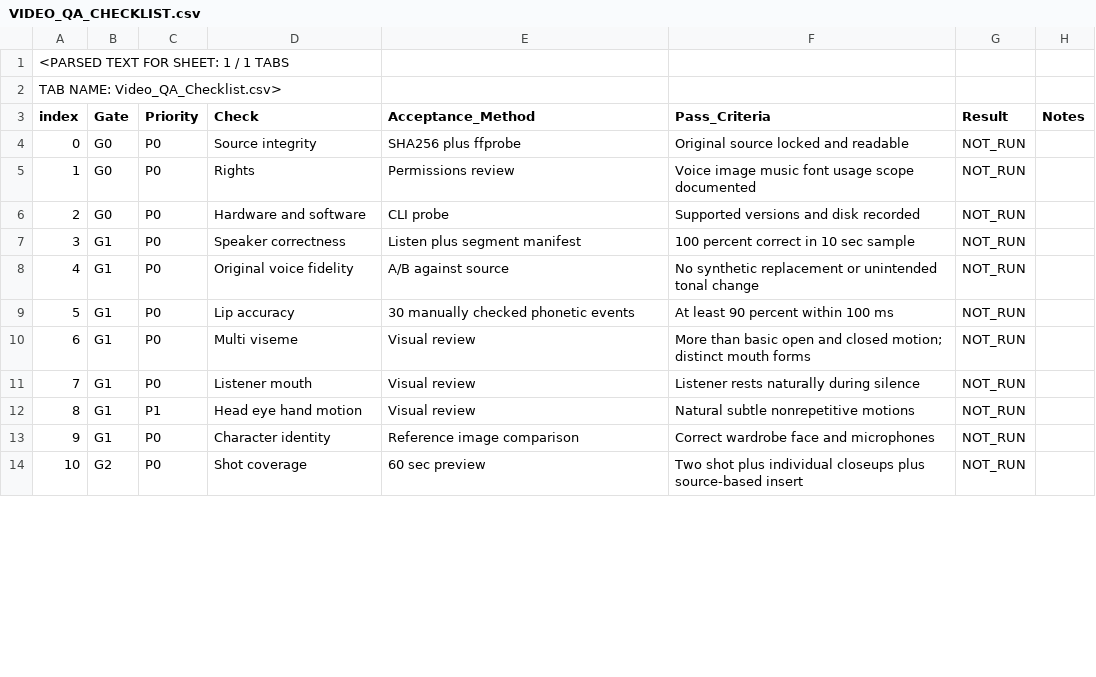
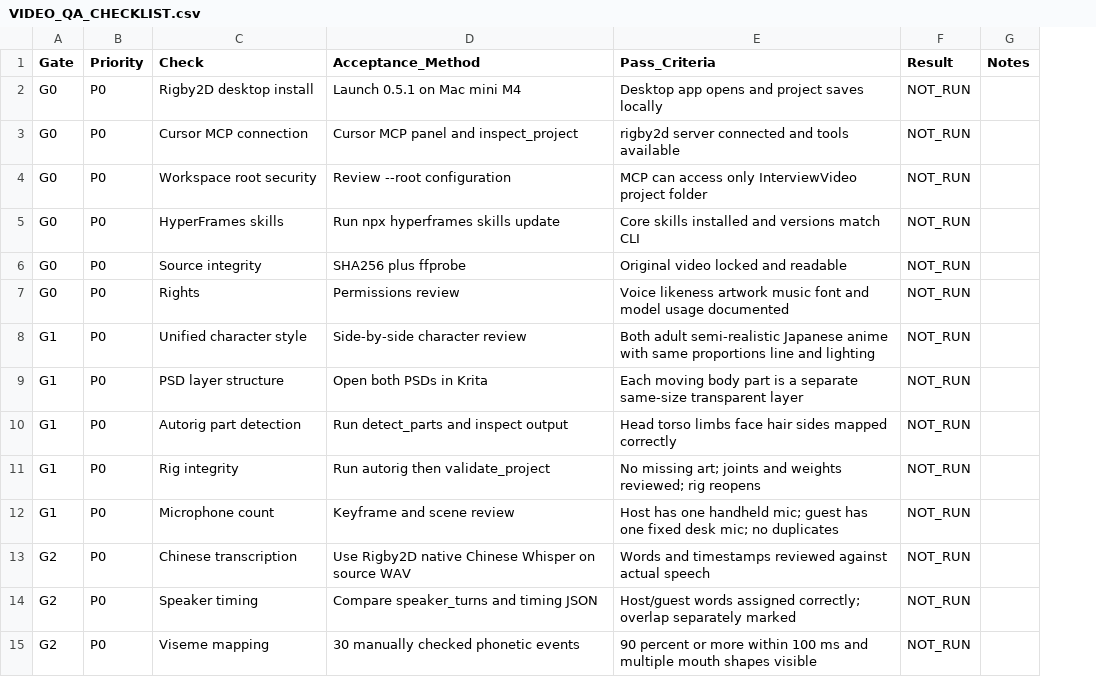
Before and after one commit to utopiabenben/ai-skills, a CSV file: docs/interview-video-production/VIDEO_QA_CHECKLIST.csv, drawn as a sheet; only a part is shown; removed rows and columns are numbered as before the commit, all else as after; the diff covers the shown part only; the diff names each change by its address in the sheet, - before the commit and + after, or states it on an @@ line.

Commit message:
docs: expand video QA for Rigby2D hybrid workflow

```diff
--- a/docs/interview-video-production/VIDEO_QA_CHECKLIST.csv
+++ b/docs/interview-video-production/VIDEO_QA_CHECKLIST.csv
-column A (index), rows 4-5: 0 | 1; rows 8-11: 4 | 5 | 6 | 7; rows 13-14: 9 | 10
-row 1: <PARSED TEXT FOR SHEET: 1 / 1 TABS
-row 2: TAB NAME: Video_QA_Checklist.csv>
+row 2: G0 | P0 | Rigby2D desktop install | Launch 0.5.1 on Mac mini M4 | Desktop app opens and project saves locally | NOT_RUN
+row 3: G0 | P0 | Cursor MCP connection | Cursor MCP panel and inspect_project | rigby2d server connected and tools available | NOT_RUN
+row 4: G0 | P0 | Workspace root security | Review --root configuration | MCP can access only InterviewVideo project folder | NOT_RUN
+row 5: G0 | P0 | HyperFrames skills | Run npx hyperframes skills update | Core skills installed and versions match CLI | NOT_RUN
-E6 (Pass_Criteria): Original source locked and readable
+E6 (Pass_Criteria): Original video locked and readable
-E7 (Pass_Criteria): Voice image music font usage scope documented
+E7 (Pass_Criteria): Voice likeness artwork music font and model usage documented
-row 6: 2 | G0 | P0 | Hardware and software | CLI probe | Supported versions and disk recorded | NOT_RUN
-row 7: 3 | G1 | P0 | Speaker correctness | Listen plus segment manifest | 100 percent correct in 10 sec sample | NOT_RUN
-C8 (Check): Original voice fidelity
+C8 (Check): Unified character style
-D8 (Acceptance_Method): A/B against source
+D8 (Acceptance_Method): Side-by-side character review
-E8 (Pass_Criteria): No synthetic replacement or unintended tonal change
+E8 (Pass_Criteria): Both adult semi-realistic Japanese anime with same proportions line and lighting
-C9 (Check): Lip accuracy
+C9 (Check): PSD layer structure
-D9 (Acceptance_Method): 30 manually checked phonetic events
+D9 (Acceptance_Method): Open both PSDs in Krita
-E9 (Pass_Criteria): At least 90 percent within 100 ms
+E9 (Pass_Criteria): Each moving body part is a separate same-size transparent layer
-C10 (Check): Multi viseme
+C10 (Check): Autorig part detection
-D10 (Acceptance_Method): Visual review
+D10 (Acceptance_Method): Run detect_parts and inspect output
-E10 (Pass_Criteria): More than basic open and closed motion; distinct mouth forms
+E10 (Pass_Criteria): Head torso limbs face hair sides mapped correctly
-C11 (Check): Listener mouth
+C11 (Check): Rig integrity
-D11 (Acceptance_Method): Visual review
+D11 (Acceptance_Method): Run autorig then validate_project
-E11 (Pass_Criteria): Listener rests naturally during silence
+E11 (Pass_Criteria): No missing art; joints and weights reviewed; rig reopens
-row 12: 8 | G1 | P1 | Head eye hand motion | Visual review | Natural subtle nonrepetitive motions | NOT_RUN
-C12 (Check): Character identity
+C12 (Check): Microphone count
-D12 (Acceptance_Method): Reference image comparison
+D12 (Acceptance_Method): Keyframe and scene review
-E12 (Pass_Criteria): Correct wardrobe face and microphones
+E12 (Pass_Criteria): Host has one handheld mic; guest has one fixed desk mic; no duplicates
+row 13: G2 | P0 | Chinese transcription | Use Rigby2D native Chinese Whisper on source WAV | Words and timestamps reviewed against actual speech | NOT_RUN
-C14 (Check): Shot coverage
+C14 (Check): Speaker timing
-D14 (Acceptance_Method): 60 sec preview
+D14 (Acceptance_Method): Compare speaker_turns and timing JSON
-E14 (Pass_Criteria): Two shot plus individual closeups plus source-based insert
+E14 (Pass_Criteria): Host/guest words assigned correctly; overlap separately marked
+row 15: G2 | P0 | Viseme mapping | 30 manually checked phonetic events | 90 percent or more within 100 ms and multiple mouth shapes visible | NOT_RUN
```
Also changed, not shown: 9 added rows, 2 removed rows and 20 edited cells elsewhere in this file.
